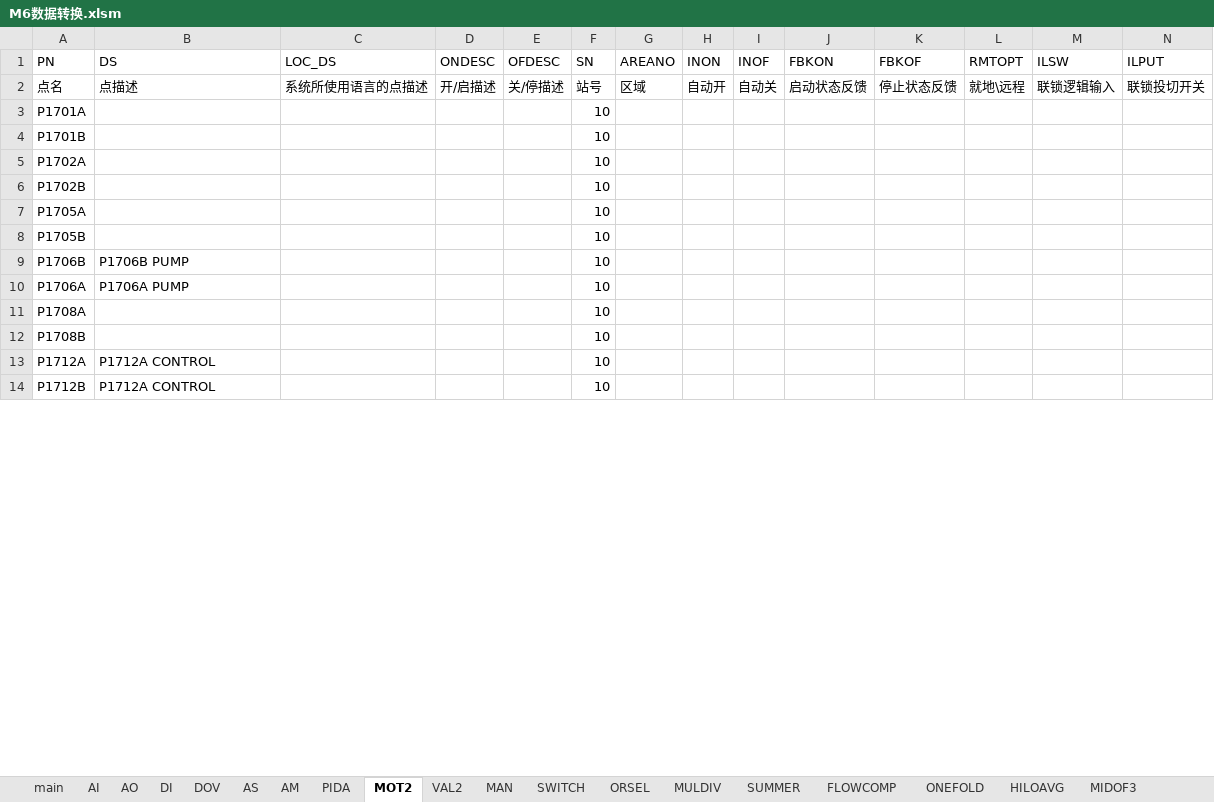
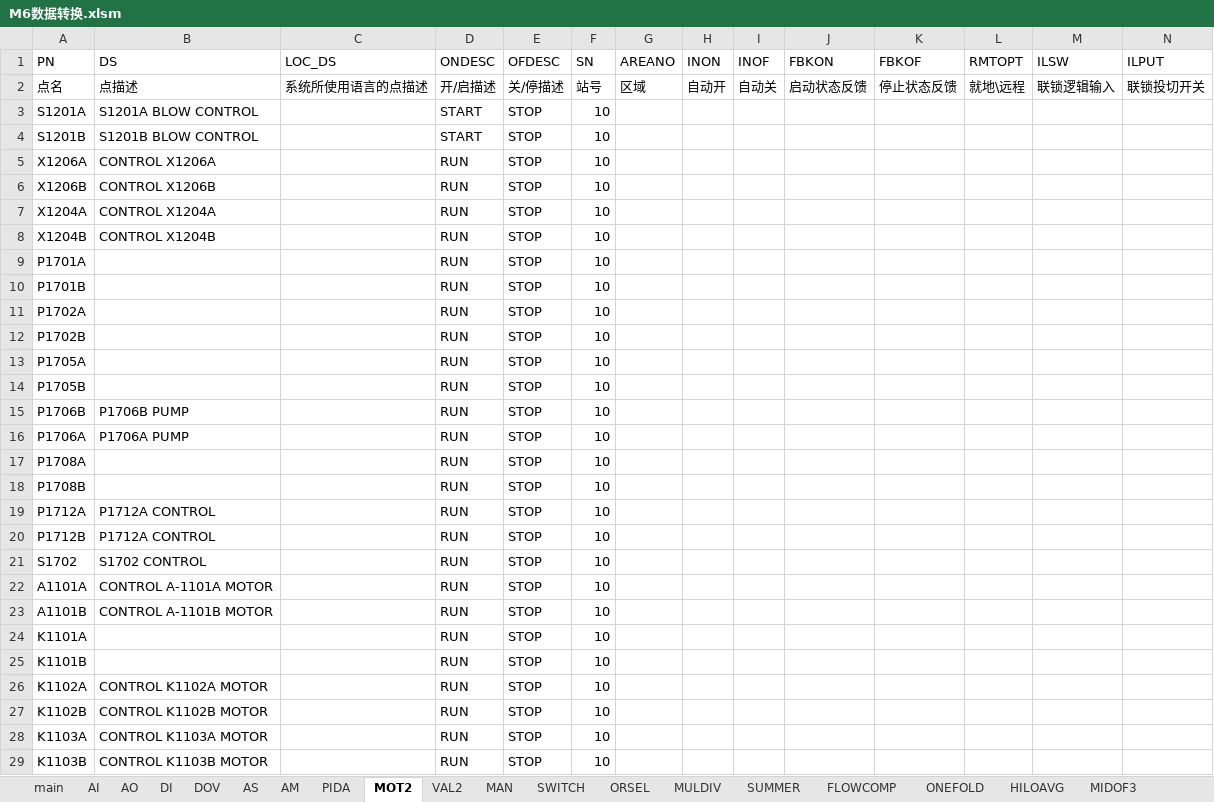
Before and after one commit to mummily/Hollysys, an Excel workbook: 4. Honeywell/1. 资料/M6数据转换/M6数据转换.xlsm, sheet MOT2, drawn as a sheet; only a part is shown; values as stored, in another font and other column widths than the file's, no borders; addresses are those after the commit; rows hold the shown columns only; the diff covers the shown part only; the diff names each change by its address in the sheet, - before the commit and + after, or states it on an @@ line.

```diff
--- a/4. Honeywell/1. 资料/M6数据转换/M6数据转换.xlsm (sheet MOT2)
+++ b/4. Honeywell/1. 资料/M6数据转换/M6数据转换.xlsm (sheet MOT2)
+row 3: S1201A | S1201A BLOW CONTROL |  | START | STOP | 10
+row 4: S1201B | S1201B BLOW CONTROL |  | START | STOP | 10
+row 5: X1206A | CONTROL X1206A |  | RUN | STOP | 10
+row 6: X1206B | CONTROL X1206B |  | RUN | STOP | 10
+row 7: X1204A | CONTROL X1204A |  | RUN | STOP | 10
+row 8: X1204B | CONTROL X1204B |  | RUN | STOP | 10
-D9:D20 (ONDESC): (empty)
+D9:D20 (ONDESC): RUN
-E9:E20 (OFDESC): (empty)
+E9:E20 (OFDESC): STOP
+row 21: S1702 | S1702 CONTROL |  | RUN | STOP | 10
+row 22: A1101A | CONTROL A-1101A MOTOR |  | RUN | STOP | 10
+row 23: A1101B | CONTROL A-1101B MOTOR |  | RUN | STOP | 10
+row 24: K1101A |  |  | RUN | STOP | 10
+row 25: K1101B |  |  | RUN | STOP | 10
+row 26: K1102A | CONTROL K1102A MOTOR |  | RUN | STOP | 10
+row 27: K1102B | CONTROL K1102B MOTOR |  | RUN | STOP | 10
+row 28: K1103A | CONTROL K1103A MOTOR |  | RUN | STOP | 10
+row 29: K1103B | CONTROL K1103B MOTOR |  | RUN | STOP | 10
```
Also changed, not shown: 32 added rows and 94 edited cells elsewhere in this sheet, sheet DI, sheet DM, sheet AI, sheet VAL2, sheet MULDIV, sheet FLOWCOMP, 8 more sheets, other sheet tabs, charts or pictures, 4. Honeywell/1. 资料/M6数据转换/源文件/通用版组态数据库.xlsx, 27 other files.
